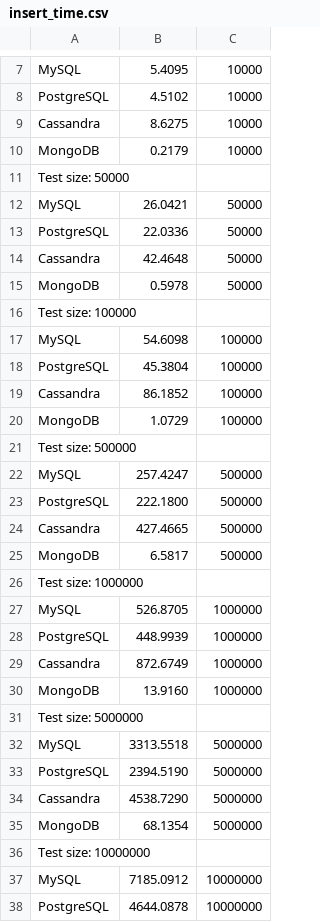
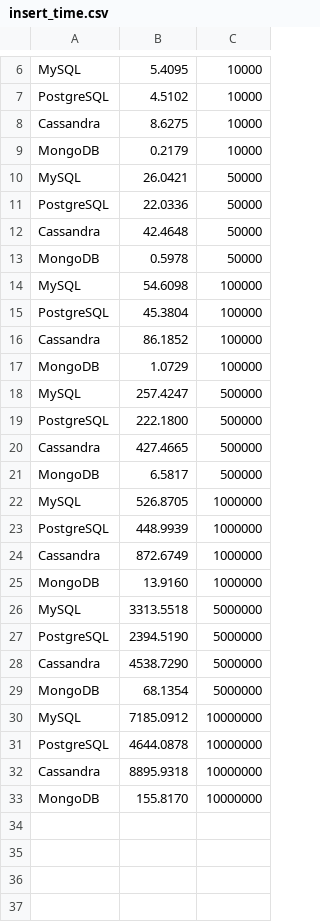
Before and after one commit to MichalSzymacha/ZTBD, a CSV file: insert_time.csv, drawn as a sheet; only a part is shown, gaps mark what is left out; the shorter side is filled out with more unchanged rows; removed rows and columns are numbered as before the commit, all else as after; the diff covers the shown part only; the diff names each change by its address in the sheet, - before the commit and + after, or states it on an @@ line.

```diff
--- a/insert_time.csv
+++ b/insert_time.csv
-row 11: Test size: 50000
-row 16: Test size: 100000
-row 21: Test size: 500000
-row 26: Test size: 1000000
-row 31: Test size: 5000000
-row 36: Test size: 10000000
```
Also changed, not shown: 1 added row and 2 removed rows elsewhere in this file, 8 other files.
